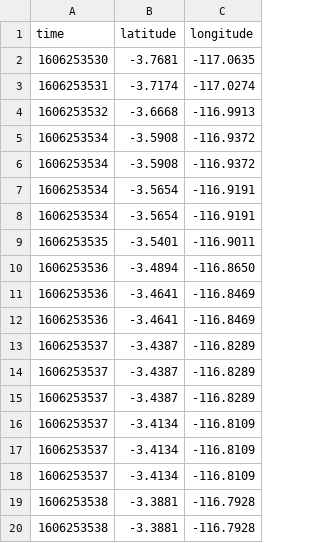
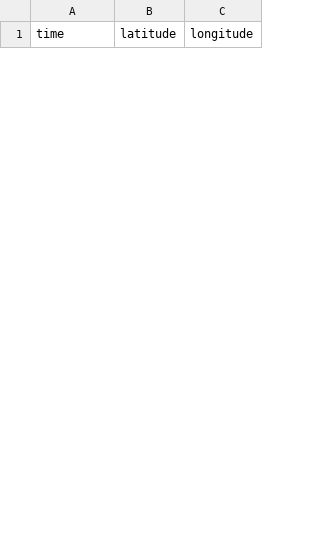
Before and after one commit to mekarls/fa20-finalproject, a CSV file: iss_pos.csv, drawn as a sheet; only a part is shown; removed rows and columns are numbered as before the commit, all else as after; the diff covers the shown part only; the diff names each change by its address in the sheet, - before the commit and + after, or states it on an @@ line.

Commit message:
created first db table

```diff
--- a/iss_pos.csv
+++ b/iss_pos.csv
-row 2: 1606253530 | -3.7681 | -117.0635
-row 3: 1606253531 | -3.7174 | -117.0274
-row 4: 1606253532 | -3.6668 | -116.9913
-row 5: 1606253534 | -3.5908 | -116.9372
-row 6: 1606253534 | -3.5908 | -116.9372
-row 7: 1606253534 | -3.5654 | -116.9191
-row 8: 1606253534 | -3.5654 | -116.9191
-row 9: 1606253535 | -3.5401 | -116.9011
-row 10: 1606253536 | -3.4894 | -116.8650
-row 11: 1606253536 | -3.4641 | -116.8469
-row 12: 1606253536 | -3.4641 | -116.8469
-row 13: 1606253537 | -3.4387 | -116.8289
-row 14: 1606253537 | -3.4387 | -116.8289
-row 15: 1606253537 | -3.4387 | -116.8289
-row 16: 1606253537 | -3.4134 | -116.8109
-row 17: 1606253537 | -3.4134 | -116.8109
-row 18: 1606253537 | -3.4134 | -116.8109
-row 19: 1606253538 | -3.3881 | -116.7928
-row 20: 1606253538 | -3.3881 | -116.7928
```
Also changed, not shown: 25 added rows and 6 removed rows elsewhere in this file, 3 other files.
